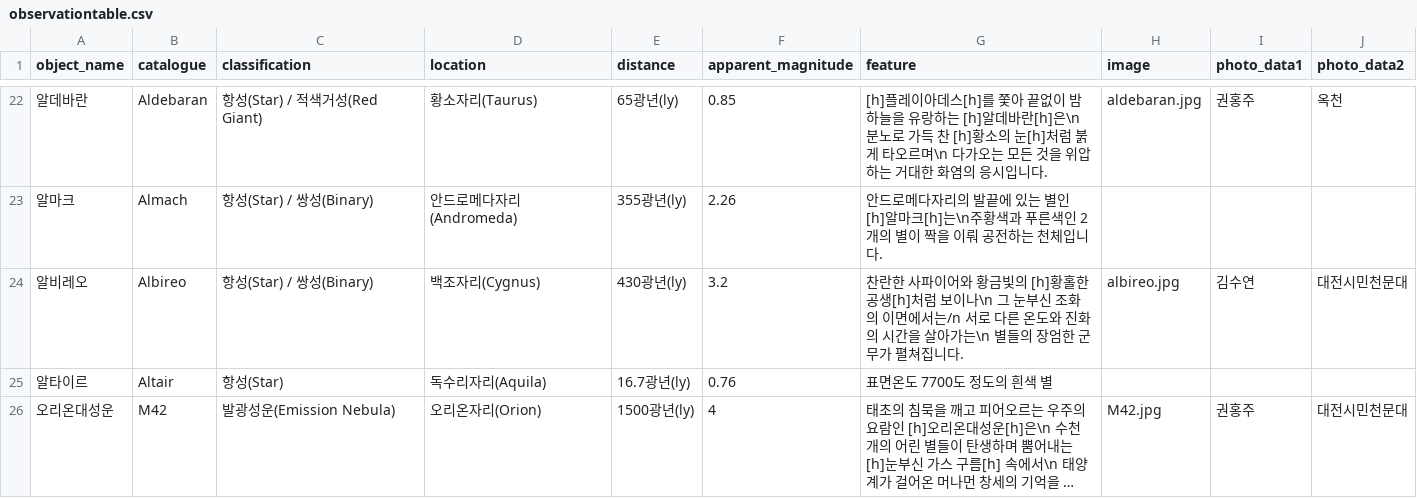
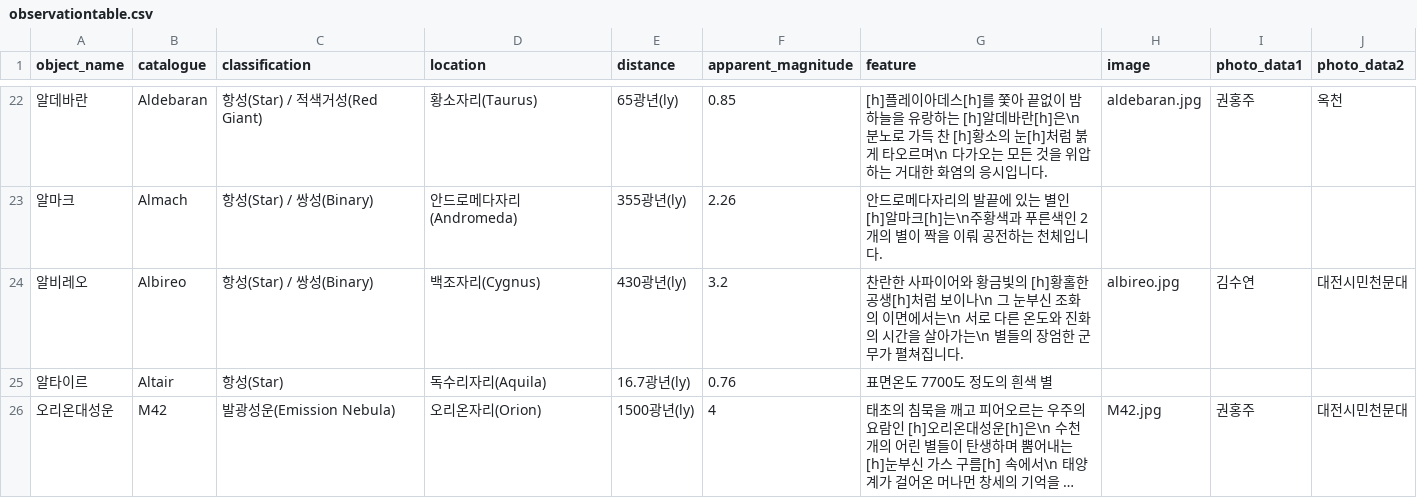
Before and after one commit to starburstgalaxy00/starburstgalaxy00.github.io, a CSV file: data/observationtable.csv, drawn as a sheet; only a part is shown, gaps mark what is left out; long unchanged cells end in …; the diff names each change by its address in the sheet, - before the commit and + after, or states it on an @@ line.

Commit message:
Restore observation table entries and header
Readded header row and restored previous entries in observation table.

```diff
--- a/data/observationtable.csv
+++ b/data/observationtable.csv
-G24 (feature): …면에서는/n 서로 다…
+G24 (feature): …면에서는\n 서로 다…
```
